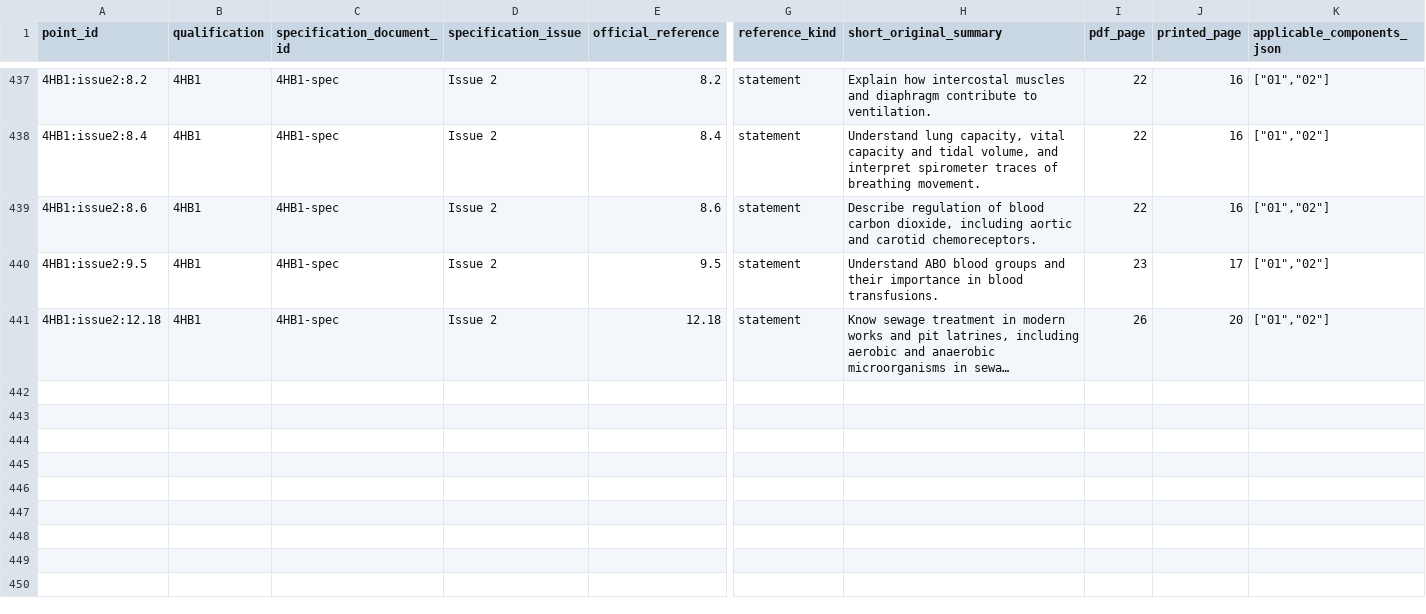
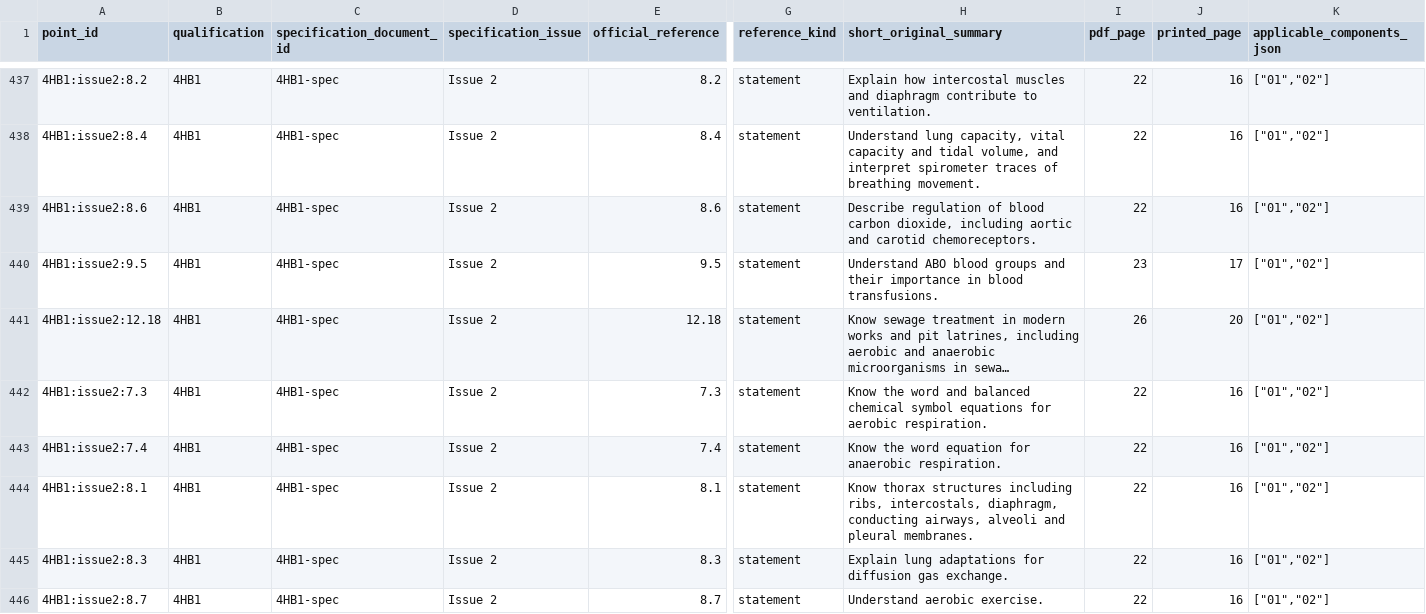
Before and after one commit to peterpeterpeter111/igcses, a CSV file: research/ledger/v1/syllabus-points.csv, drawn as a sheet; only a part is shown, gaps mark what is left out; long unchanged cells end in …; rows hold the shown columns only; the diff covers the shown part only; the diff names each change by its address in the sheet, - before the commit and + after, or states it on an @@ line.

Commit message:
Add Human Biology respiration and gas exchange with verified original diagrams

```diff
--- a/research/ledger/v1/syllabus-points.csv
+++ b/research/ledger/v1/syllabus-points.csv
+row 442: 4HB1:issue2:7.3 | 4HB1 | 4HB1-spec | Issue 2 | 7.3 | statement | Know the word and balanced chemical symbol equations for aerobic respiration. | 22 | 16 | ["01","02"]
+row 443: 4HB1:issue2:7.4 | 4HB1 | 4HB1-spec | Issue 2 | 7.4 | statement | Know the word equation for anaerobic respiration. | 22 | 16 | ["01","02"]
+row 444: 4HB1:issue2:8.1 | 4HB1 | 4HB1-spec | Issue 2 | 8.1 | statement | Know thorax structures including ribs, intercostals, diaphragm, conducting airways, alveoli and pleural membranes. | 22 | 16 | ["01","02"]
+row 445: 4HB1:issue2:8.3 | 4HB1 | 4HB1-spec | Issue 2 | 8.3 | statement | Explain lung adaptations for diffusion gas exchange. | 22 | 16 | ["01","02"]
+row 446: 4HB1:issue2:8.7 | 4HB1 | 4HB1-spec | Issue 2 | 8.7 | statement | Understand aerobic exercise. | 22 | 16 | ["01","02"]
```
Also changed, not shown: 5 added rows and 2 moved rows elsewhere in this file, 23 other files.
